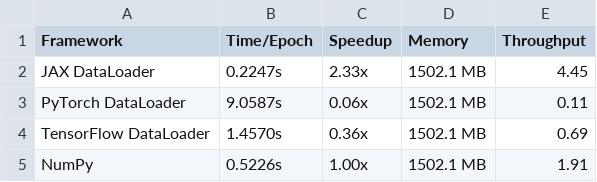
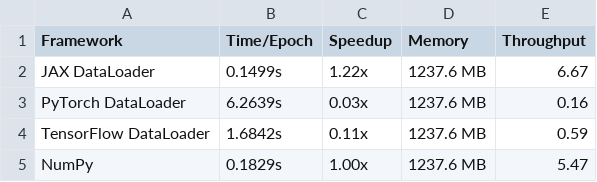
Before and after one commit to carrycooldude/JAX-Dataloader, a CSV file: benchmark_results_cpu.csv, drawn as a sheet.

```diff
--- a/benchmark_results_cpu.csv
+++ b/benchmark_results_cpu.csv
@@ -1,5 +1,5 @@
 Framework,Time/Epoch,Speedup,Memory,Throughput
-JAX DataLoader,0.2247s,2.33x,1502.1 MB,4.45
-PyTorch DataLoader,9.0587s,0.06x,1502.1 MB,0.11
-TensorFlow DataLoader,1.4570s,0.36x,1502.1 MB,0.69
-NumPy,0.5226s,1.00x,1502.1 MB,1.91
+JAX DataLoader,0.1499s,1.22x,1237.6 MB,6.67
+PyTorch DataLoader,6.2639s,0.03x,1237.6 MB,0.16
+TensorFlow DataLoader,1.6842s,0.11x,1237.6 MB,0.59
+NumPy,0.1829s,1.00x,1237.6 MB,5.47
```
Also changed, not shown: 13 other files.
